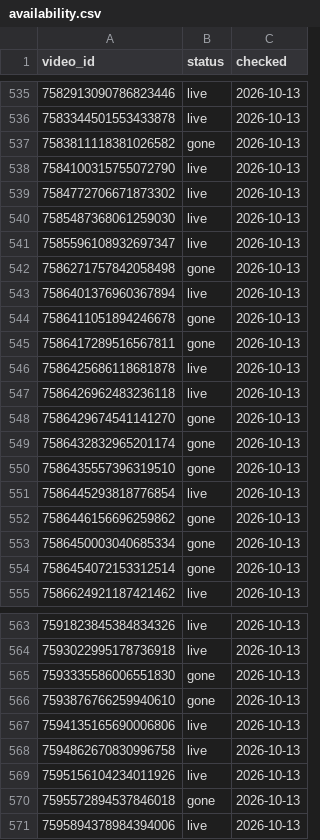
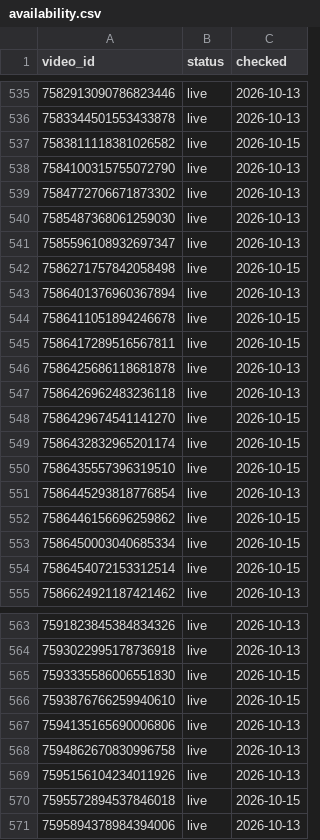
Before and after one commit to borickard/social-analytics, a CSV file: iq_tiktok_data/availability.csv, drawn as a sheet; only a part is shown, gaps mark what is left out; the diff covers the shown part only.

```diff
--- a/iq_tiktok_data/availability.csv
+++ b/iq_tiktok_data/availability.csv
@@ -536,3 +536,3 @@ video_id,status,checked
 7583344501553433878,live,2026-10-13
-7583811118381026582,gone,2026-10-13
+7583811118381026582,live,2026-10-15
 7584100315755072790,live,2026-10-13
@@ -541,15 +541,15 @@ video_id,status,checked
 7585596108932697347,live,2026-10-13
-7586271757842058498,gone,2026-10-13
+7586271757842058498,live,2026-10-15
 7586401376960367894,live,2026-10-13
-7586411051894246678,gone,2026-10-13
-7586417289516567811,gone,2026-10-13
+7586411051894246678,live,2026-10-15
+7586417289516567811,live,2026-10-15
 7586425686118681878,live,2026-10-13
 7586426962483236118,live,2026-10-13
-7586429674541141270,gone,2026-10-13
-7586432832965201174,gone,2026-10-13
-7586435557396319510,gone,2026-10-13
+7586429674541141270,live,2026-10-15
+7586432832965201174,live,2026-10-15
+7586435557396319510,live,2026-10-15
 7586445293818776854,live,2026-10-13
-7586446156696259862,gone,2026-10-13
-7586450003040685334,gone,2026-10-13
-7586454072153312514,gone,2026-10-13
+7586446156696259862,live,2026-10-15
+7586450003040685334,live,2026-10-15
+7586454072153312514,live,2026-10-15
 7586624921187421462,live,2026-10-13
@@ -564,4 +564,4 @@ video_id,status,checked
 7593022995178736918,live,2026-10-13
-7593335586006551830,gone,2026-10-13
-7593876766259940610,gone,2026-10-13
+7593335586006551830,live,2026-10-15
+7593876766259940610,live,2026-10-15
 7594135165690006806,live,2026-10-13
@@ -569,3 +569,3 @@ video_id,status,checked
 7595156104234011926,live,2026-10-13
-7595572894537846018,gone,2026-10-13
+7595572894537846018,live,2026-10-15
 7595894378984394006,live,2026-10-13
```
Also changed, not shown: 87 edited cells elsewhere in this file, 1 other file.
